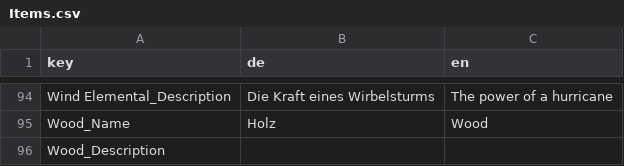
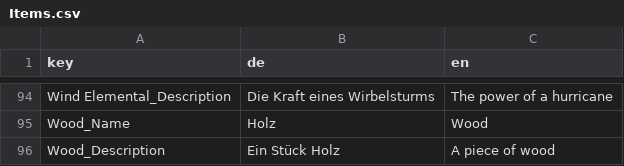
Before and after one commit to Species125/CrystalAlchemist, a CSV file: Crystal Alchemist/Assets/Resources/Data/Localisation/Items.csv, drawn as a sheet; only a part is shown, gaps mark what is left out; the diff covers the shown part only; the diff names each change by its address in the sheet, - before the commit and + after, or states it on an @@ line.

```diff
--- a/Crystal Alchemist/Assets/Resources/Data/Localisation/Items.csv
+++ b/Crystal Alchemist/Assets/Resources/Data/Localisation/Items.csv
-B96 (de): (empty)
+B96 (de): Ein Stück Holz
-C96 (en): (empty)
+C96 (en): A piece of wood
```
Also changed, not shown: 24 edited cells elsewhere in this file, 23 other files.
